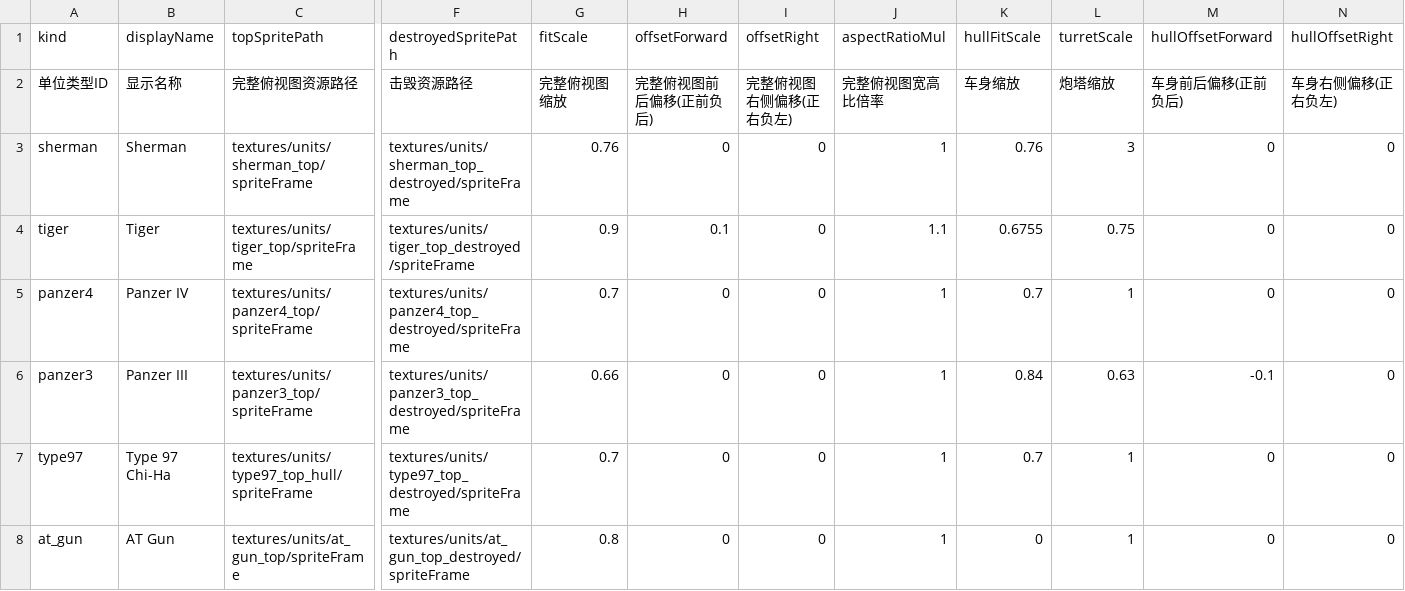
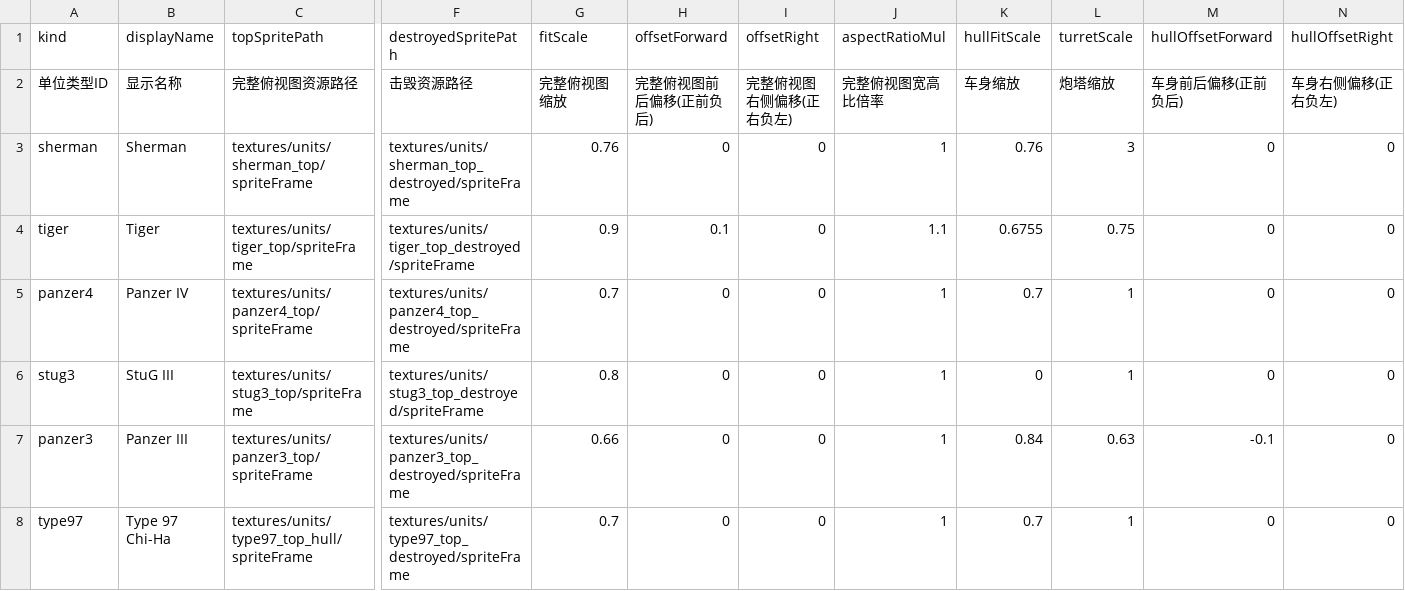
Before and after one commit to ls61117182/lostmoon, a CSV file: data/tank_visuals.csv, drawn as a sheet; only a part is shown, gaps mark what is left out; the shorter side is filled out with more unchanged rows; rows hold the shown columns only; the diff names each change by its address in the sheet, - before the commit and + after, or states it on an @@ line.

```diff
--- a/data/tank_visuals.csv
+++ b/data/tank_visuals.csv
+row 6: stug3 | StuG III | textures/units/stug3_top/spriteFrame | textures/units/stug3_top_destroyed/spriteFrame | 0.8 | 0 | 0 | 1 | 0 | 1 | 0 | 0
```
Also changed, not shown: data/enemy_hardcore_tank_action_table.csv, data/lang.csv, 27 other files.
